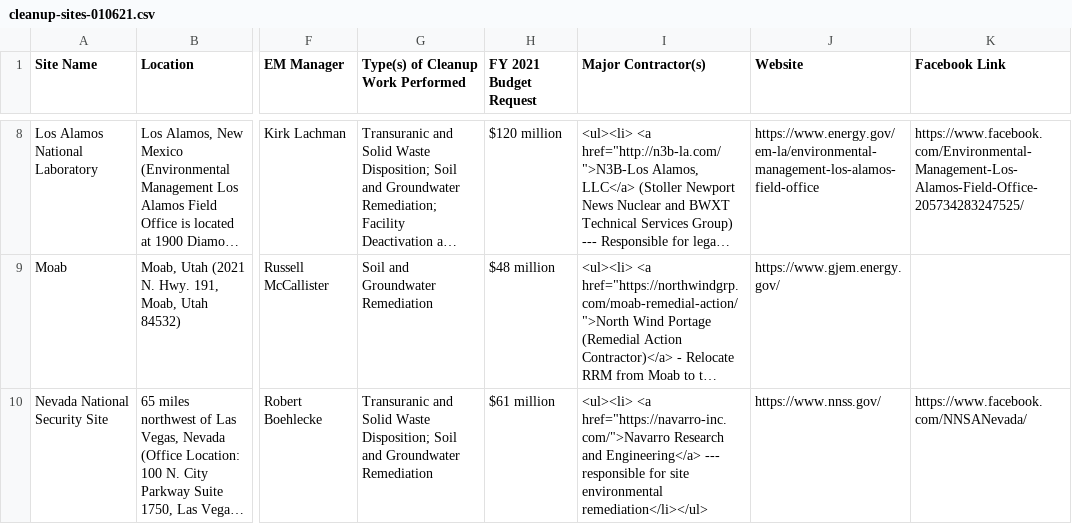
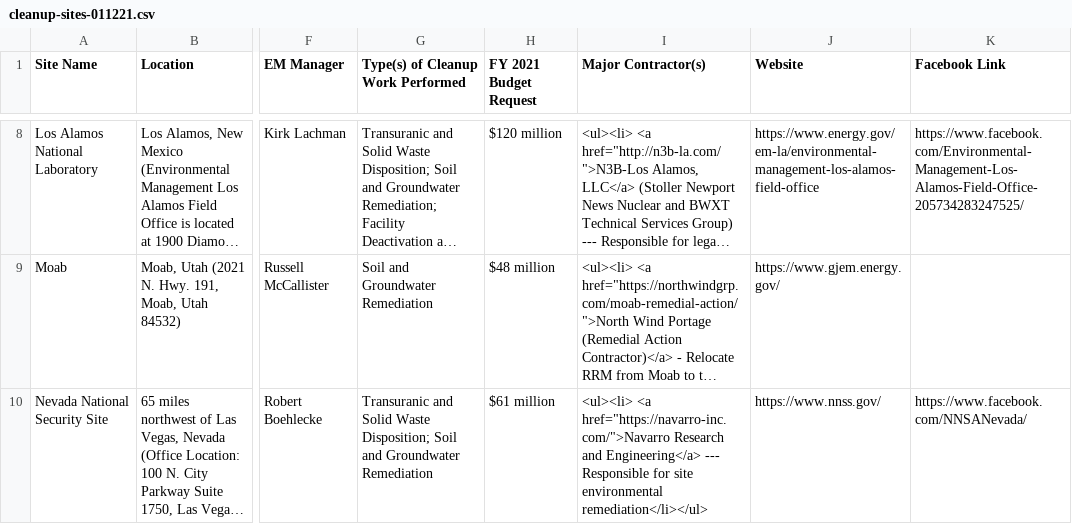
Before and after one commit to EEREweb/em_cleanup_sites, a CSV file: data/cleanup-sites-011221.csv (was data/cleanup-sites-010621.csv), drawn as a sheet; only a part is shown, gaps mark what is left out; long unchanged cells end in …; the diff covers the shown part only; the diff names each change by its address in the sheet, - before the commit and + after, or states it on an @@ line.

```diff
--- a/data/cleanup-sites-010621.csv
+++ b/data/cleanup-sites-011221.csv
-I10 (Major Contractor(s)): …Engineering</a> --- responsible for site…
+I10 (Major Contractor(s)): …Engineering</a> --- Responsible for site…
```
Also changed, not shown: 3 edited cells elsewhere in this file, 1 other file.
